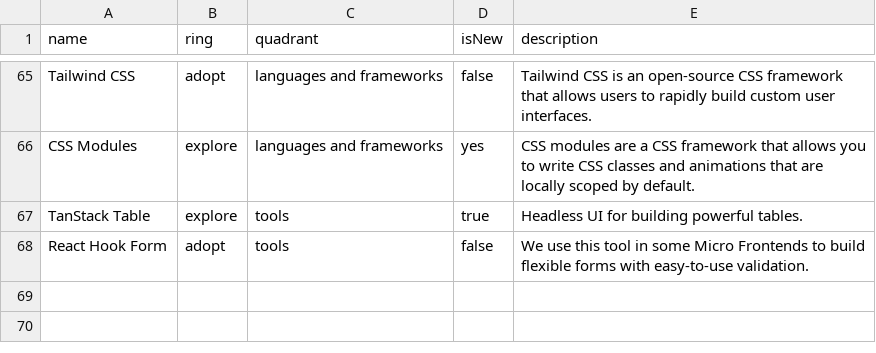
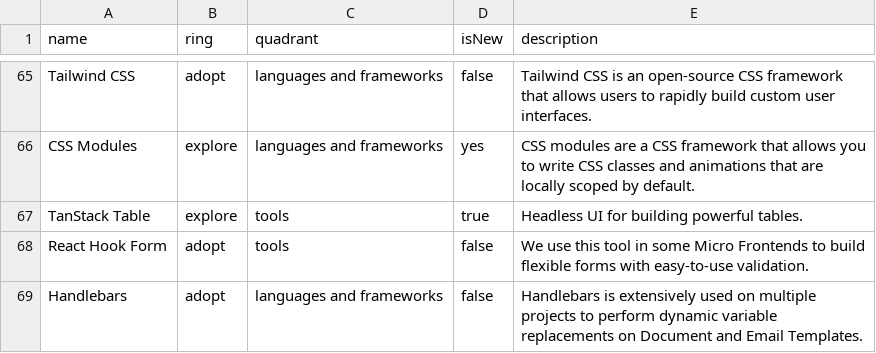
Before and after one commit to epilot-dev/docs, a CSV file: static/techradar/radar.csv, drawn as a sheet; only a part is shown, gaps mark what is left out; the diff names each change by its address in the sheet, - before the commit and + after, or states it on an @@ line.

Commit message:
Update radar.csv with Handlebars

```diff
--- a/static/techradar/radar.csv
+++ b/static/techradar/radar.csv
+row 69: Handlebars | adopt | languages and frameworks | false | Handlebars is extensively used on multiple projects to perform dynamic variable replacements on Document and Email Templates.
```
